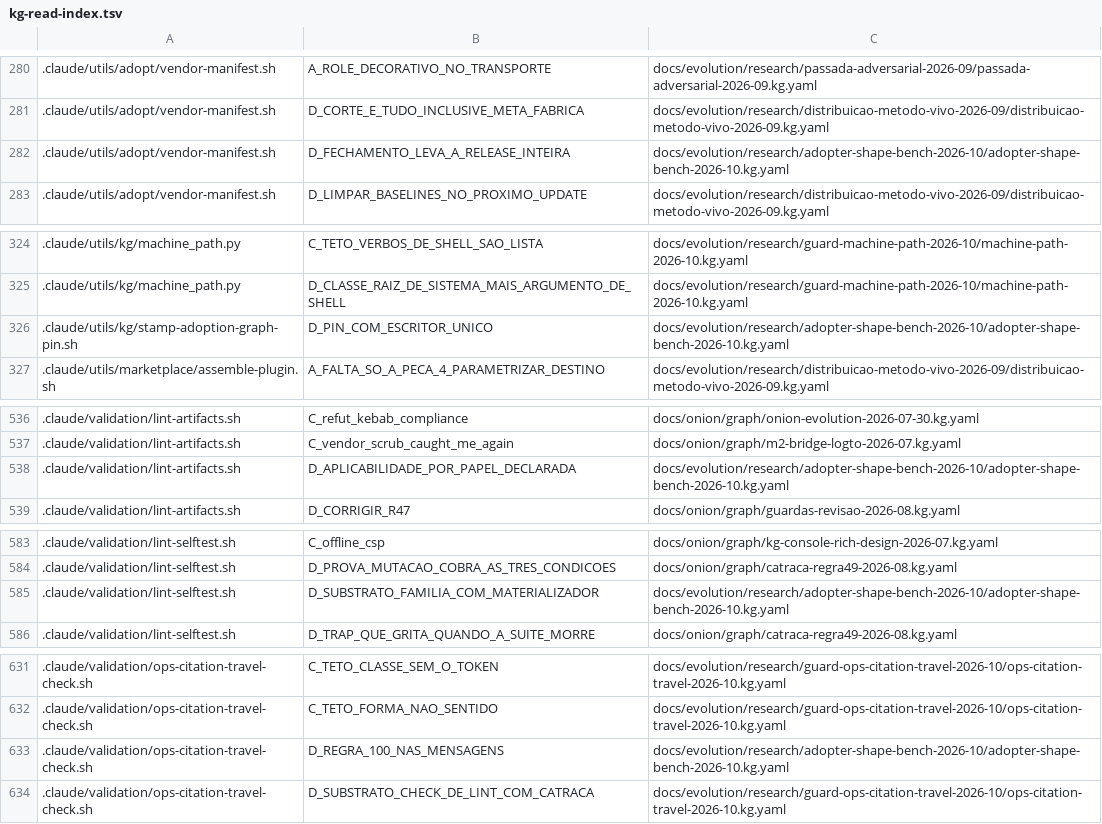
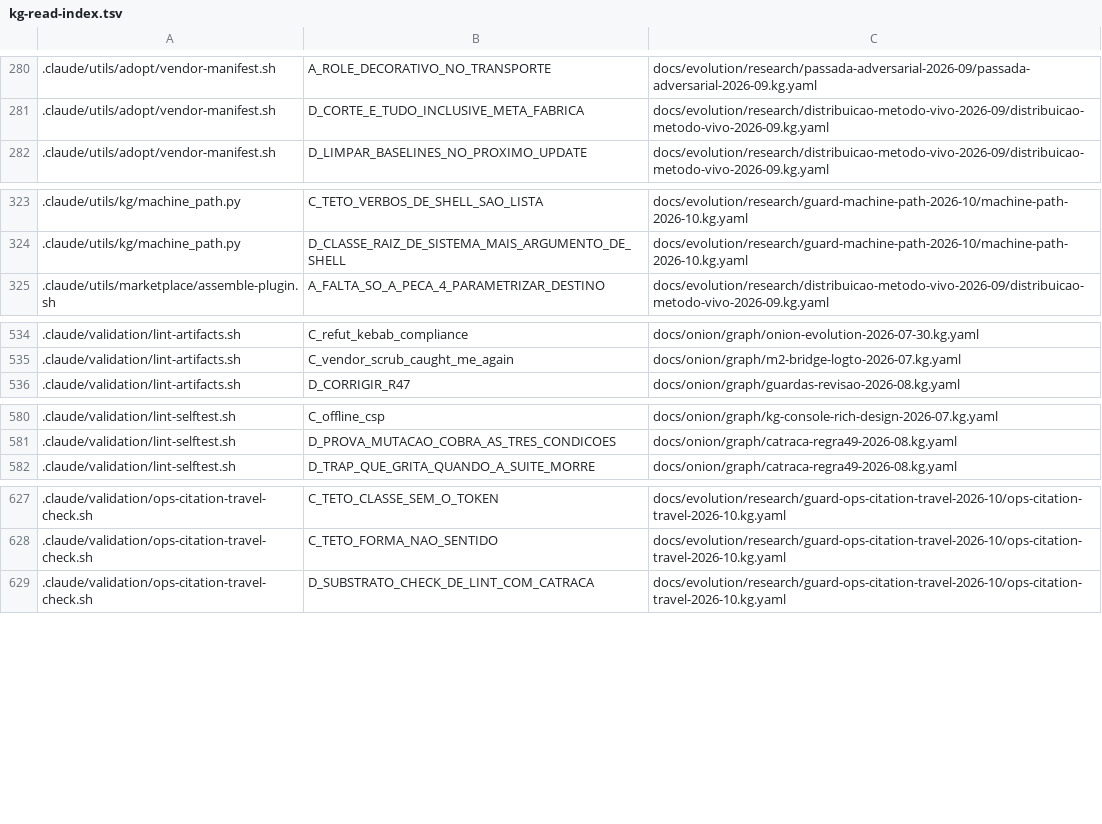
Before and after one commit to marciocar/onion-evolve, a TSV file: docs/onion/kg-read-index.tsv, drawn as a sheet; only a part is shown, gaps mark what is left out; the diff names each change by its address in the sheet, - before the commit and + after, or states it on an @@ line.

Commit message:
docs: projeções geradas regeneradas
Orquestrado com 🧅 Onion Evolve

```diff
--- a/docs/onion/kg-read-index.tsv
+++ b/docs/onion/kg-read-index.tsv
-row 282: .claude/utils/adopt/vendor-manifest.sh | D_FECHAMENTO_LEVA_A_RELEASE_INTEIRA | docs/evolution/research/adopter-shape-bench-2026-10/adopter-shape-bench-2026-10.kg.yaml
-row 326: .claude/utils/kg/stamp-adoption-graph-pin.sh | D_PIN_COM_ESCRITOR_UNICO | docs/evolution/research/adopter-shape-bench-2026-10/adopter-shape-bench-2026-10.kg.yaml
-row 538: .claude/validation/lint-artifacts.sh | D_APLICABILIDADE_POR_PAPEL_DECLARADA | docs/evolution/research/adopter-shape-bench-2026-10/adopter-shape-bench-2026-10.kg.yaml
-row 585: .claude/validation/lint-selftest.sh | D_SUBSTRATO_FAMILIA_COM_MATERIALIZADOR | docs/evolution/research/adopter-shape-bench-2026-10/adopter-shape-bench-2026-10.kg.yaml
-row 633: .claude/validation/ops-citation-travel-check.sh | D_REGRA_100_NAS_MENSAGENS | docs/evolution/research/adopter-shape-bench-2026-10/adopter-shape-bench-2026-10.kg.yaml
```
Also changed, not shown: 1 other file.
